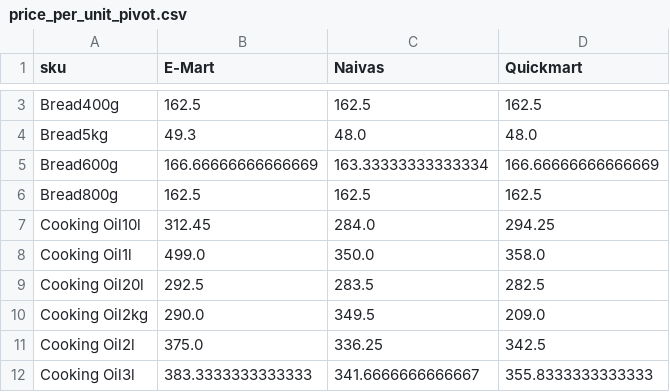
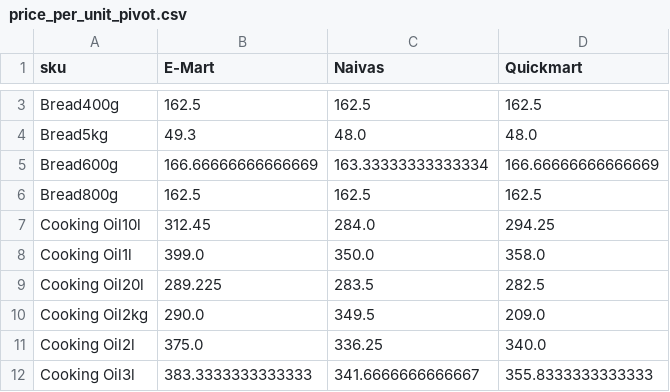
Before and after one commit to odawadavid/Webscraping, a CSV file: data/analytics/price_per_unit_pivot.csv, drawn as a sheet; only a part is shown, gaps mark what is left out; the diff covers the shown part only.

```diff
--- a/data/analytics/price_per_unit_pivot.csv
+++ b/data/analytics/price_per_unit_pivot.csv
@@ -7,6 +7,6 @@ Bread800g,162.5,162.5,162.5
 Cooking Oil10l,312.45,284.0,294.25
-Cooking Oil1l,499.0,350.0,358.0
-Cooking Oil20l,292.5,283.5,282.5
+Cooking Oil1l,399.0,350.0,358.0
+Cooking Oil20l,289.225,283.5,282.5
 Cooking Oil2kg,290.0,349.5,209.0
-Cooking Oil2l,375.0,336.25,342.5
+Cooking Oil2l,375.0,336.25,340.0
 Cooking Oil3l,383.3333333333333,341.6666666666667,355.8333333333333
```
Also changed, not shown: 10 edited cells elsewhere in this file, data/processed/latest_items.csv, data/raw/naivas.csv, 4 other files.
